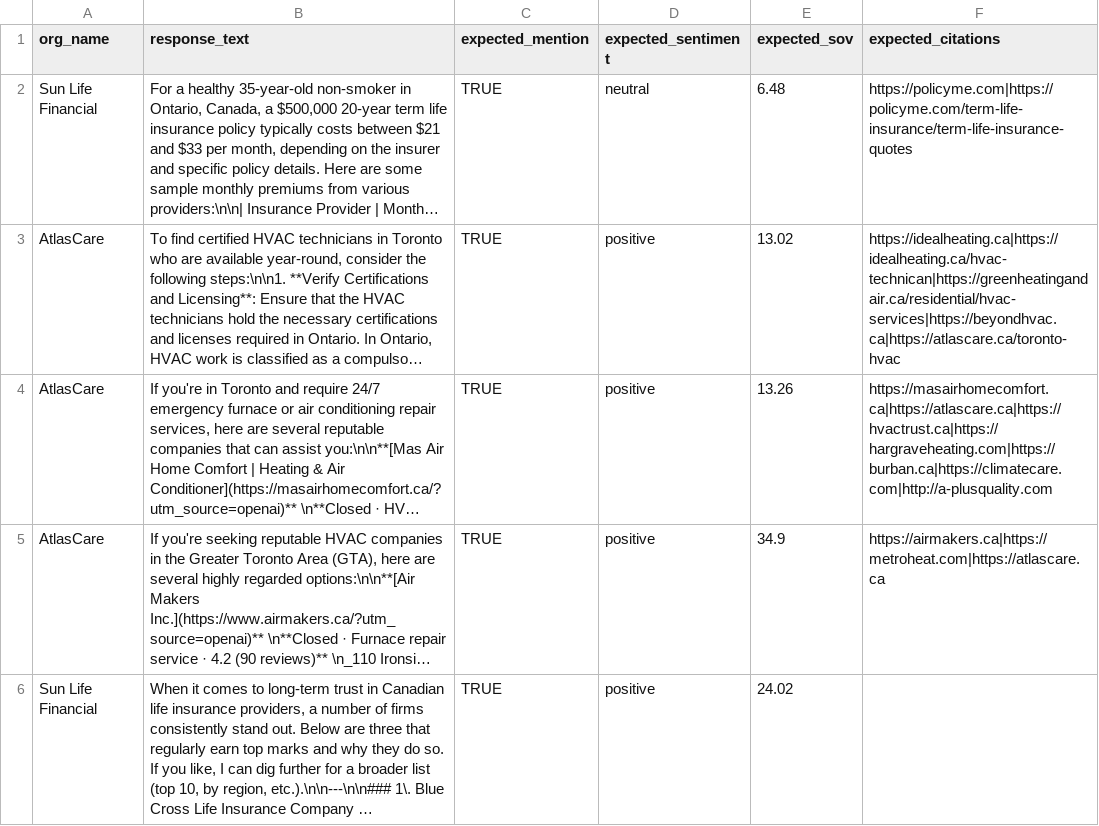
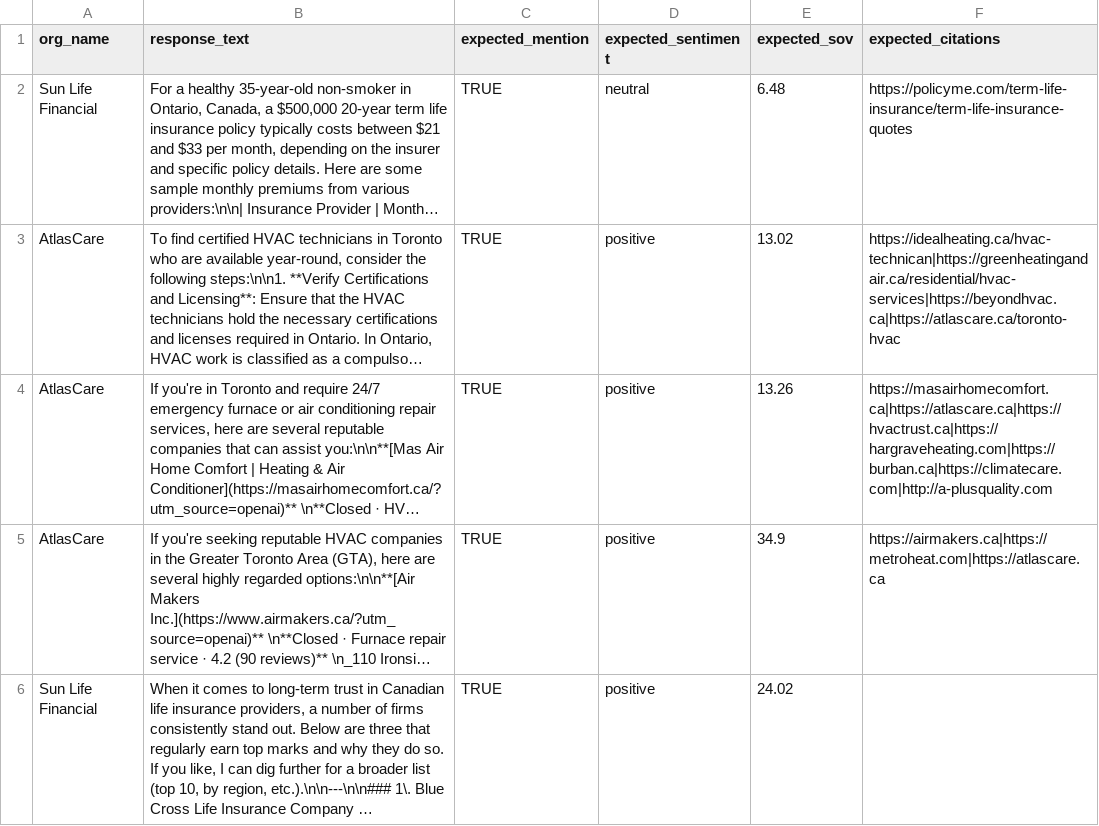
Before and after one commit to AI-Template-SDK/senso-workflows, a CSV file: eval_testing/golden_data.csv, drawn as a sheet; only a part is shown; long unchanged cells end in …; the diff names each change by its address in the sheet, - before the commit and + after, or states it on an @@ line.

Commit message:
feat(services): final enhancements

```diff
--- a/eval_testing/golden_data.csv
+++ b/eval_testing/golden_data.csv
-F2 (expected_citations): https://policyme.com|https://policyme.com/term-life-insurance/term-life-insurance-quotes
+F2 (expected_citations): https://policyme.com/term-life-insurance/term-life-insurance-quotes
-F3 (expected_citations): https://idealheating.ca|https://idealheating.ca/hvac-technican|https://greenheatingandair.ca/residential/hvac-services|https://beyondhvac.ca|https://atlascare.ca/toronto-hvac
+F3 (expected_citations): https://idealheating.ca/hvac-technican|https://greenheatingandair.ca/residential/hvac-services|https://beyondhvac.ca|https://atlascare.ca/toronto-hvac
```
Also changed, not shown: 2 other files.
